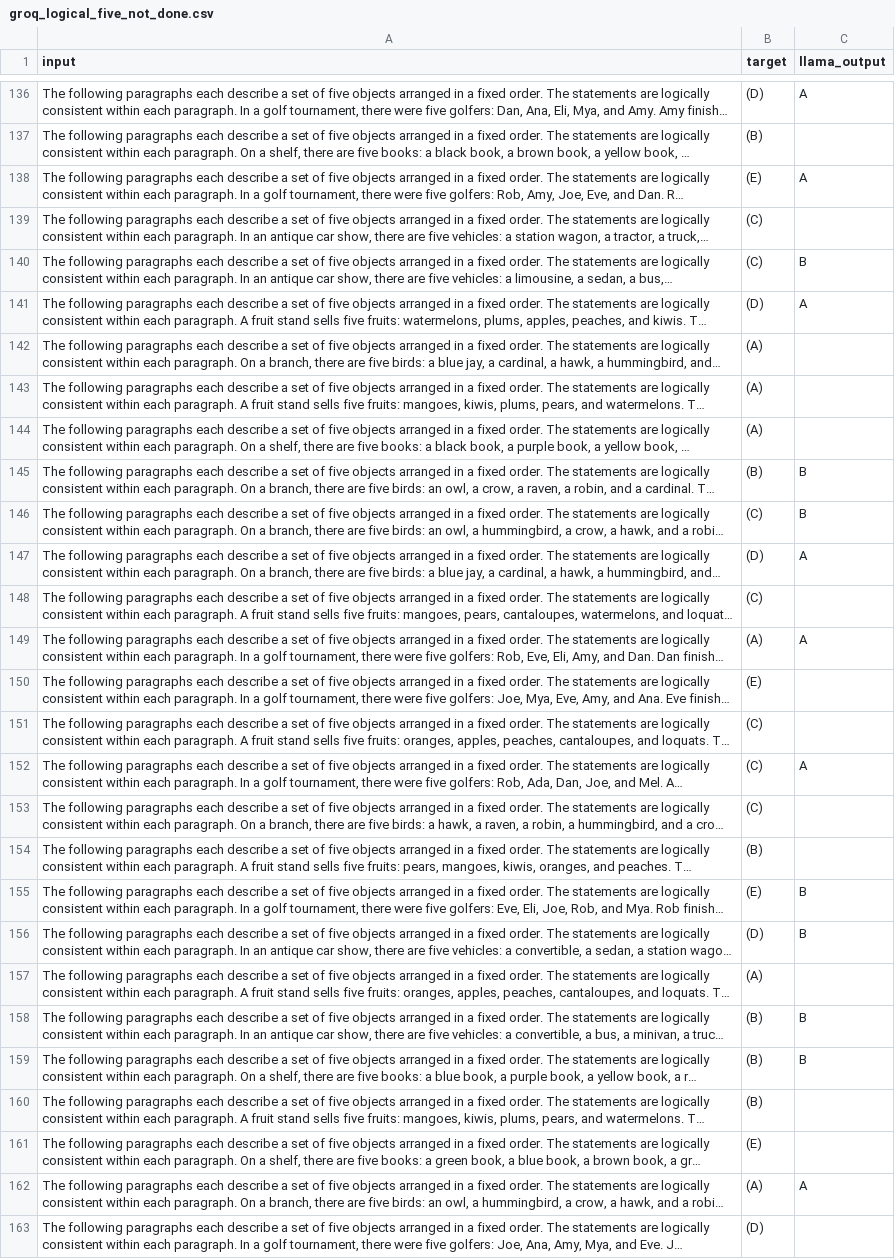
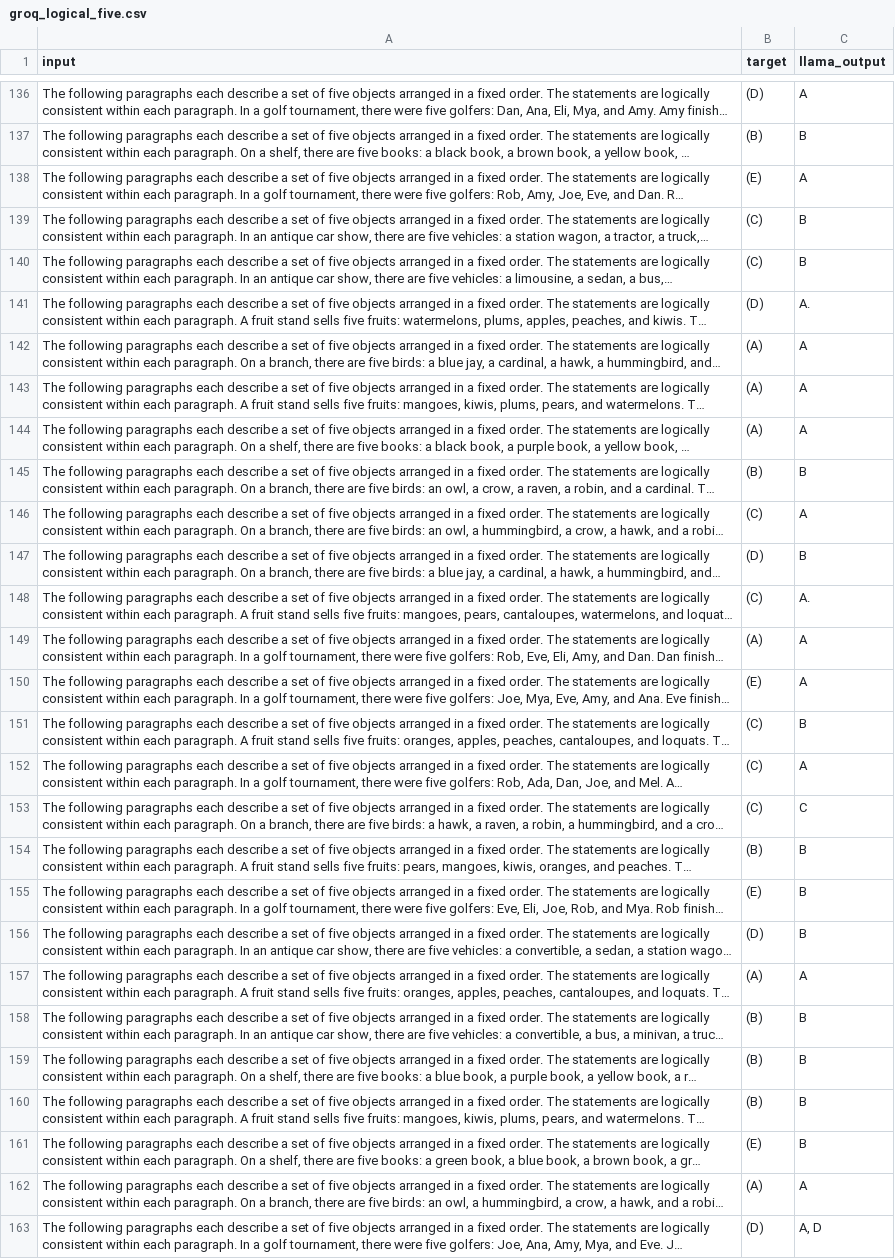
Before and after one commit to ezishr/Undergraduate-Research, a CSV file: Check points/Big Bench Hard/groq_logical_five.csv (was Check points/Big Bench Hard/groq_logical_five_not_done.csv), drawn as a sheet; only a part is shown, gaps mark what is left out; long unchanged cells end in …; the diff covers the shown part only; the diff names each change by its address in the sheet, - before the commit and + after, or states it on an @@ line.

```diff
--- a/Check points/Big Bench Hard/groq_logical_five_not_done.csv
+++ b/Check points/Big Bench Hard/groq_logical_five.csv
-C137 (llama_output): (empty)
+C137 (llama_output): B
-C139 (llama_output): (empty)
+C139 (llama_output): B
-C141 (llama_output): A
+C141 (llama_output): A.
-C142:C144 (llama_output): (empty)
+C142:C144 (llama_output): A
-C146 (llama_output): B
+C146 (llama_output): A
-C147 (llama_output): A
+C147 (llama_output): B
-C148 (llama_output): (empty)
+C148 (llama_output): A.
-C150 (llama_output): (empty)
+C150 (llama_output): A
-C151 (llama_output): (empty)
+C151 (llama_output): B
-C153 (llama_output): (empty)
+C153 (llama_output): C
-C154 (llama_output): (empty)
+C154 (llama_output): B
-C157 (llama_output): (empty)
+C157 (llama_output): A
-C160:C161 (llama_output): (empty)
+C160:C161 (llama_output): B
-C163 (llama_output): (empty)
+C163 (llama_output): A, D
```
Also changed, not shown: 94 edited cells elsewhere in this file, 6 other files.
